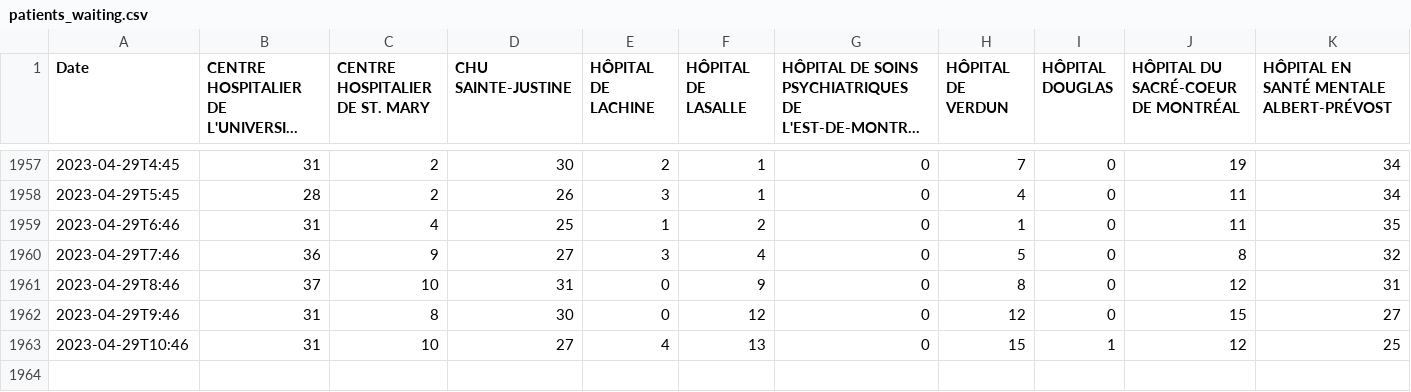
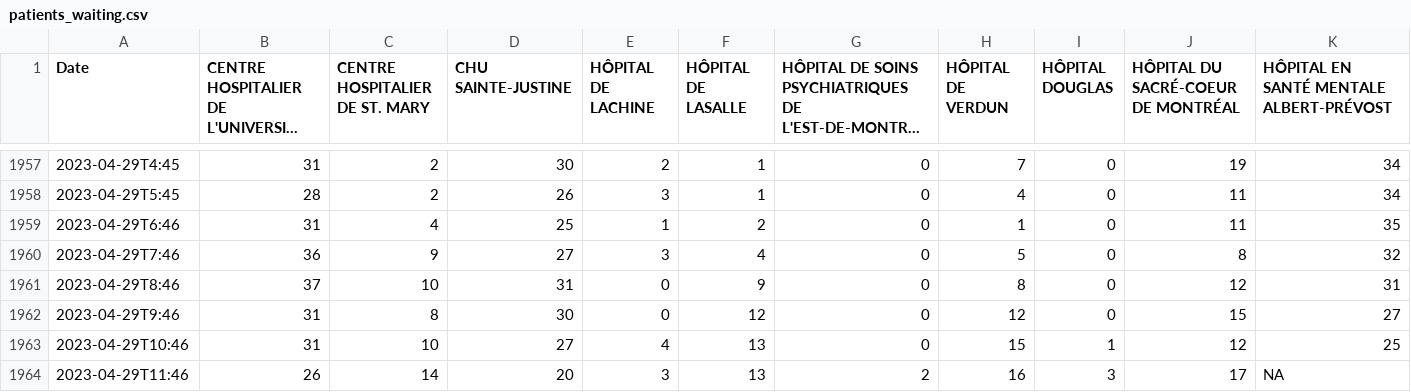
Before and after one commit to jlomako/hospital-occupancy-tracker, a CSV file: tables/patients_waiting.csv, drawn as a sheet; only a part is shown, gaps mark what is left out; long unchanged cells end in …; rows hold the shown columns only; the diff names each change by its address in the sheet, - before the commit and + after, or states it on an @@ line.

```diff
--- a/tables/patients_waiting.csv
+++ b/tables/patients_waiting.csv
+row 1964: 2023-04-29T11:46 | 26 | 14 | 20 | 3 | 13 | 2 | 16 | 3 | 17 | NA
```
Also changed, not shown: tables/occupancy.csv, tables/patients_total.csv.
